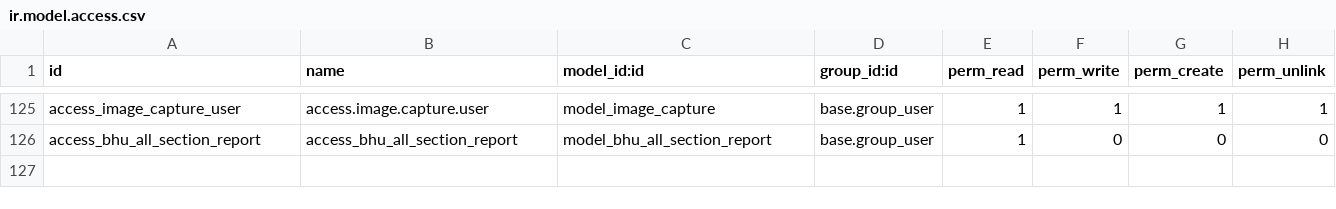
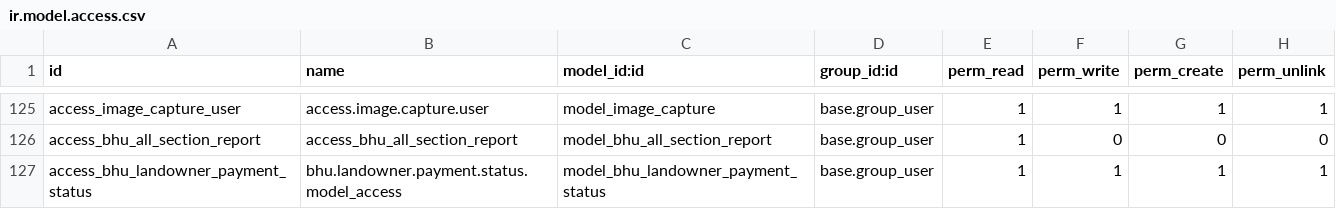
Before and after one commit to saurabhipro/bhuarjan_addons, a CSV file: bhuarjan/security/ir.model.access.csv, drawn as a sheet; only a part is shown, gaps mark what is left out.

Commit message:
feat: Add access for landowner payment status model and always display Payment File and Payment Reconciliation dashboard sections.

```diff
--- a/bhuarjan/security/ir.model.access.csv
+++ b/bhuarjan/security/ir.model.access.csv
@@ -126 +126,2 @@ access_image_capture_user,access.image.capture.user,model_image_capture,base.gro
 access_bhu_all_section_report,access_bhu_all_section_report,model_bhu_all_section_report,base.group_user,1,0,0,0
+access_bhu_landowner_payment_status,bhu.landowner.payment.status.model_access,model_bhu_landowner_payment_status,base.group_user,1,1,1,1
```
Also changed, not shown: 1 other file.
